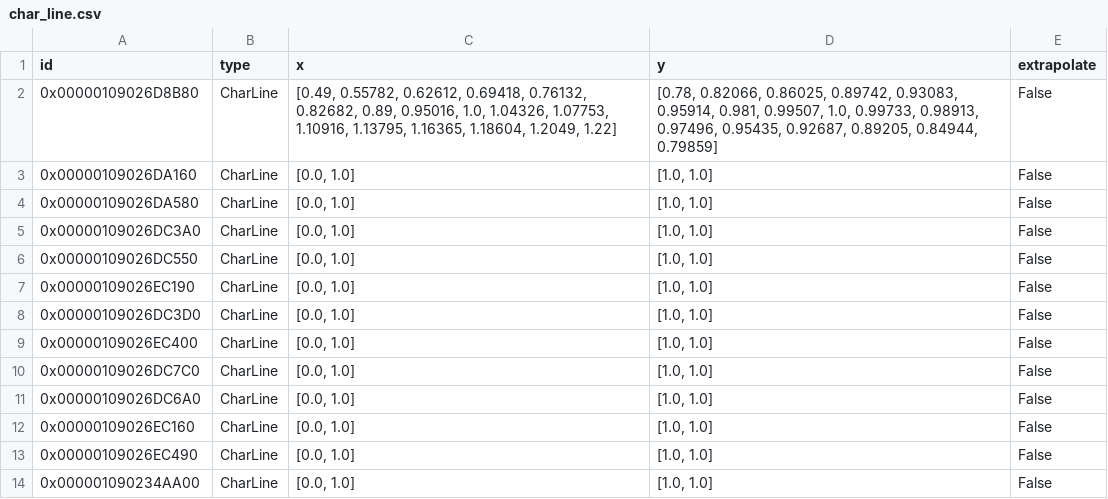
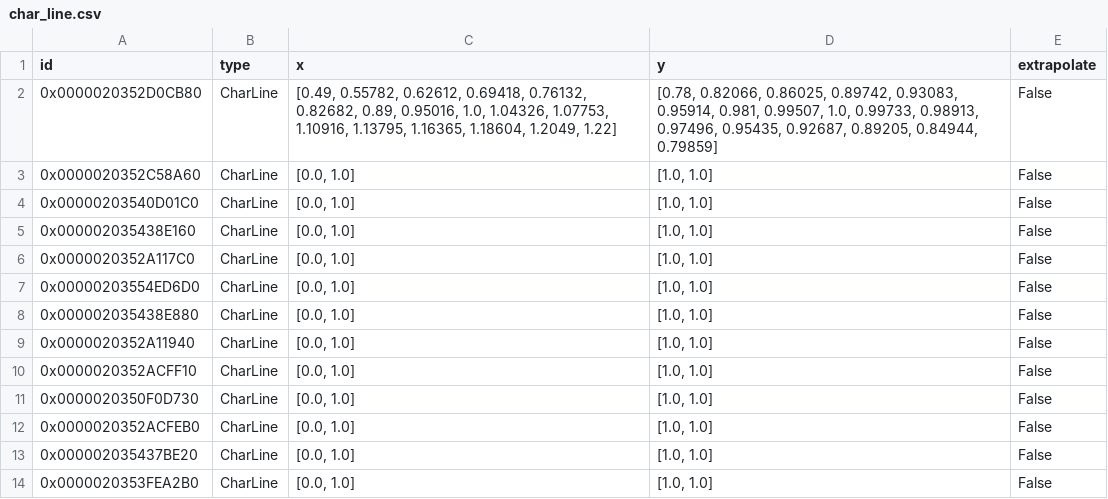
Before and after one commit to hamzaable/Modelling-of-Solar-Roof-Tiles, a CSV file: sdp/components/char_line.csv, drawn as a sheet.

Commit message:
Update char_line.csv

```diff
--- a/sdp/components/char_line.csv
+++ b/sdp/components/char_line.csv
@@ -1,14 +1,14 @@
 id;type;x;y;extrapolate
-0x00000109026D8B80;CharLine;[0.49, 0.55782, 0.62612, 0.69418, 0.76132, 0.82682, 0.89, 0.95016, 1.0, 1.04326, 1.07753, 1.10916, 1.13795, 1.16365, 1.18604, 1.2049, 1.22];[0.78, 0.82066, 0.86025, 0.89742, 0.93083, 0.95914, 0.981, 0.99507, 1.0, 0.99733, 0.98913, 0.97496, 0.95435, 0.92687, 0.89205, 0.84944, 0.79859];False
-0x00000109026DA160;CharLine;[0.0, 1.0];[1.0, 1.0];False
-0x00000109026DA580;CharLine;[0.0, 1.0];[1.0, 1.0];False
-0x00000109026DC3A0;CharLine;[0.0, 1.0];[1.0, 1.0];False
-0x00000109026DC550;CharLine;[0.0, 1.0];[1.0, 1.0];False
-0x00000109026EC190;CharLine;[0.0, 1.0];[1.0, 1.0];False
-0x00000109026DC3D0;CharLine;[0.0, 1.0];[1.0, 1.0];False
-0x00000109026EC400;CharLine;[0.0, 1.0];[1.0, 1.0];False
-0x00000109026DC7C0;CharLine;[0.0, 1.0];[1.0, 1.0];False
-0x00000109026DC6A0;CharLine;[0.0, 1.0];[1.0, 1.0];False
-0x00000109026EC160;CharLine;[0.0, 1.0];[1.0, 1.0];False
-0x00000109026EC490;CharLine;[0.0, 1.0];[1.0, 1.0];False
-0x000001090234AA00;CharLine;[0.0, 1.0];[1.0, 1.0];False
+0x0000020352D0CB80;CharLine;[0.49, 0.55782, 0.62612, 0.69418, 0.76132, 0.82682, 0.89, 0.95016, 1.0, 1.04326, 1.07753, 1.10916, 1.13795, 1.16365, 1.18604, 1.2049, 1.22];[0.78, 0.82066, 0.86025, 0.89742, 0.93083, 0.95914, 0.981, 0.99507, 1.0, 0.99733, 0.98913, 0.97496, 0.95435, 0.92687, 0.89205, 0.84944, 0.79859];False
+0x0000020352C58A60;CharLine;[0.0, 1.0];[1.0, 1.0];False
+0x00000203540D01C0;CharLine;[0.0, 1.0];[1.0, 1.0];False
+0x000002035438E160;CharLine;[0.0, 1.0];[1.0, 1.0];False
+0x0000020352A117C0;CharLine;[0.0, 1.0];[1.0, 1.0];False
+0x00000203554ED6D0;CharLine;[0.0, 1.0];[1.0, 1.0];False
+0x000002035438E880;CharLine;[0.0, 1.0];[1.0, 1.0];False
+0x0000020352A11940;CharLine;[0.0, 1.0];[1.0, 1.0];False
+0x0000020352ACFF10;CharLine;[0.0, 1.0];[1.0, 1.0];False
+0x0000020350F0D730;CharLine;[0.0, 1.0];[1.0, 1.0];False
+0x0000020352ACFEB0;CharLine;[0.0, 1.0];[1.0, 1.0];False
+0x000002035437BE20;CharLine;[0.0, 1.0];[1.0, 1.0];False
+0x0000020353FEA2B0;CharLine;[0.0, 1.0];[1.0, 1.0];False
```
